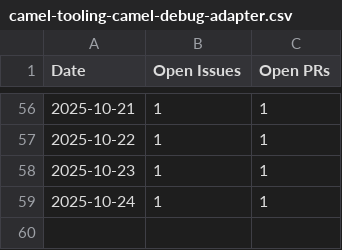
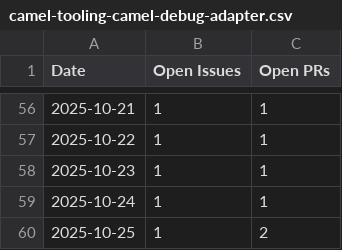
Before and after one commit to tsedmik/camel-tooling-metrics, a CSV file: camel-tooling-camel-debug-adapter.csv, drawn as a sheet; only a part is shown, gaps mark what is left out.

```diff
--- a/camel-tooling-camel-debug-adapter.csv
+++ b/camel-tooling-camel-debug-adapter.csv
@@ -59 +59,2 @@ Date;Open Issues;Open PRs
 2025-10-24;1;1
+2025-10-25;1;2
```
Also changed, not shown: camel-tooling-camel-dap-client-vscode.csv, camel-tooling-camel-language-server.csv, 3 other files.
